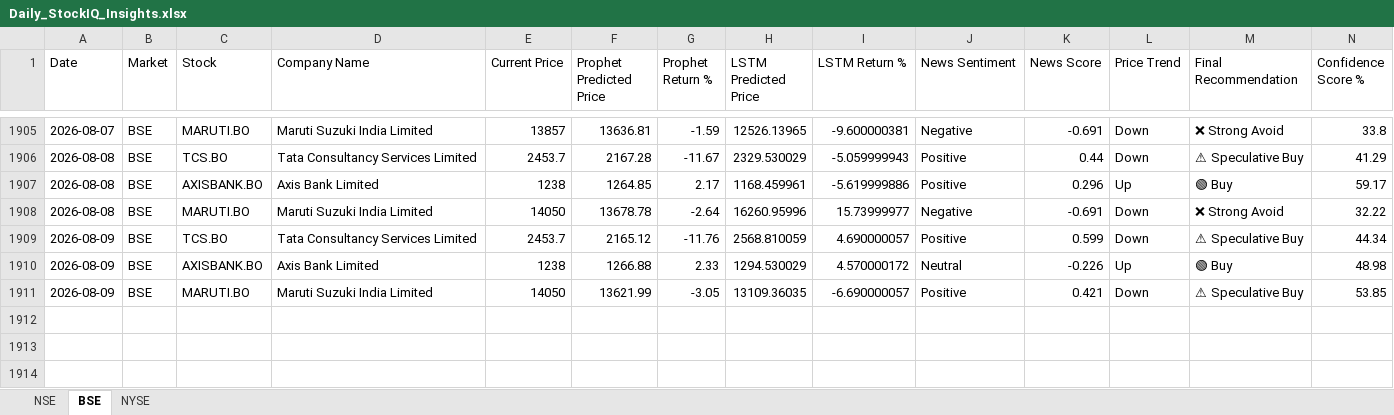
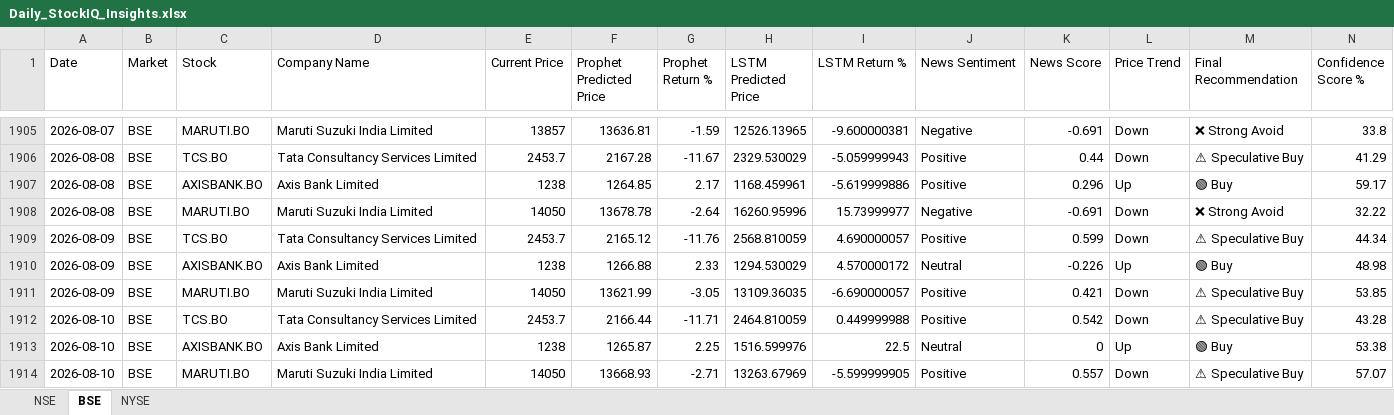
Before and after one commit to sureshkonar/stock-portfolio-optimization, an Excel workbook: Daily_StockIQ_Insights.xlsx, sheet BSE, drawn as a sheet; only a part is shown, gaps mark what is left out; values as stored, in another font and other column widths than the file's, no borders; rows hold the shown columns only; the diff names each change by its address in the sheet, - before the commit and + after, or states it on an @@ line.

```diff
--- a/Daily_StockIQ_Insights.xlsx (sheet BSE)
+++ b/Daily_StockIQ_Insights.xlsx (sheet BSE)
+row 1912: 2026-08-10 | BSE | TCS.BO | Tata Consultancy Services Limited | 2453.7 | 2166.44 | -11.71 | 2464.810059 | 0.449999988 | Positive | 0.542 | Down | ⚠ Speculative Buy | 43.28
+row 1913: 2026-08-10 | BSE | AXISBANK.BO | Axis Bank Limited | 1238 | 1265.87 | 2.25 | 1516.599976 | 22.5 | Neutral | 0 | Up | 🟢 Buy | 53.38
+row 1914: 2026-08-10 | BSE | MARUTI.BO | Maruti Suzuki India Limited | 14050 | 13668.93 | -2.71 | 13263.67969 | -5.599999905 | Positive | 0.557 | Down | ⚠ Speculative Buy | 57.07
```
Also changed, not shown: sheet NYSE, sheet NSE.
